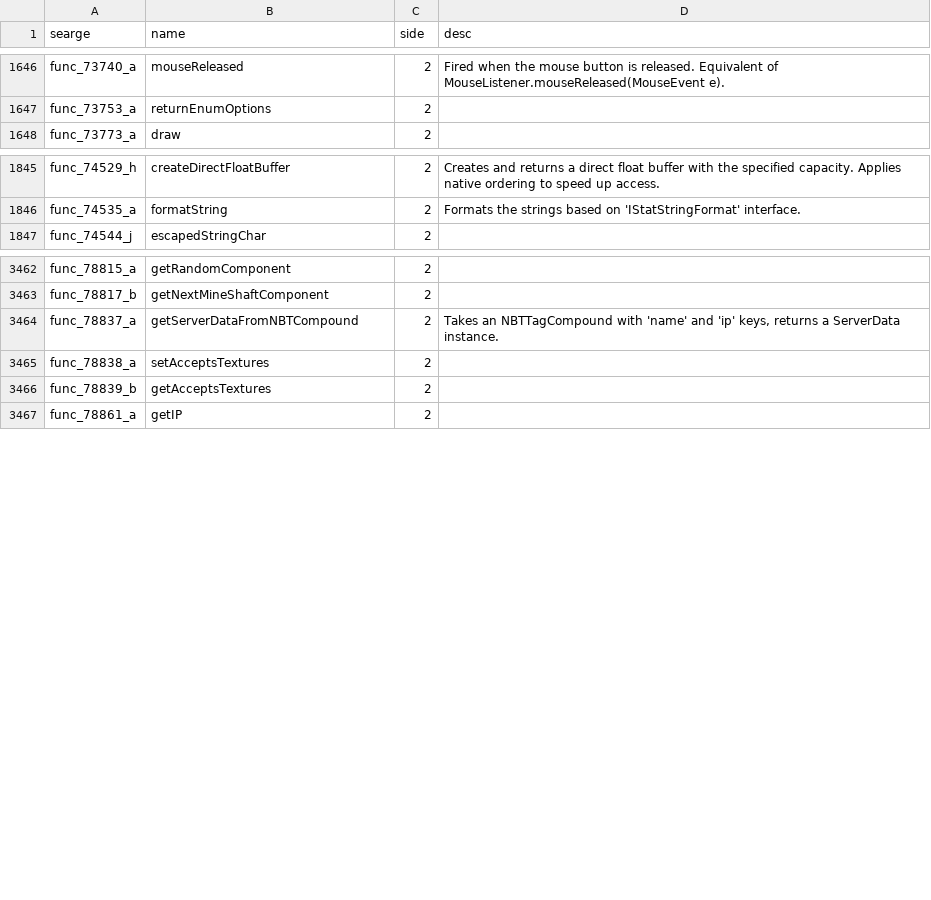
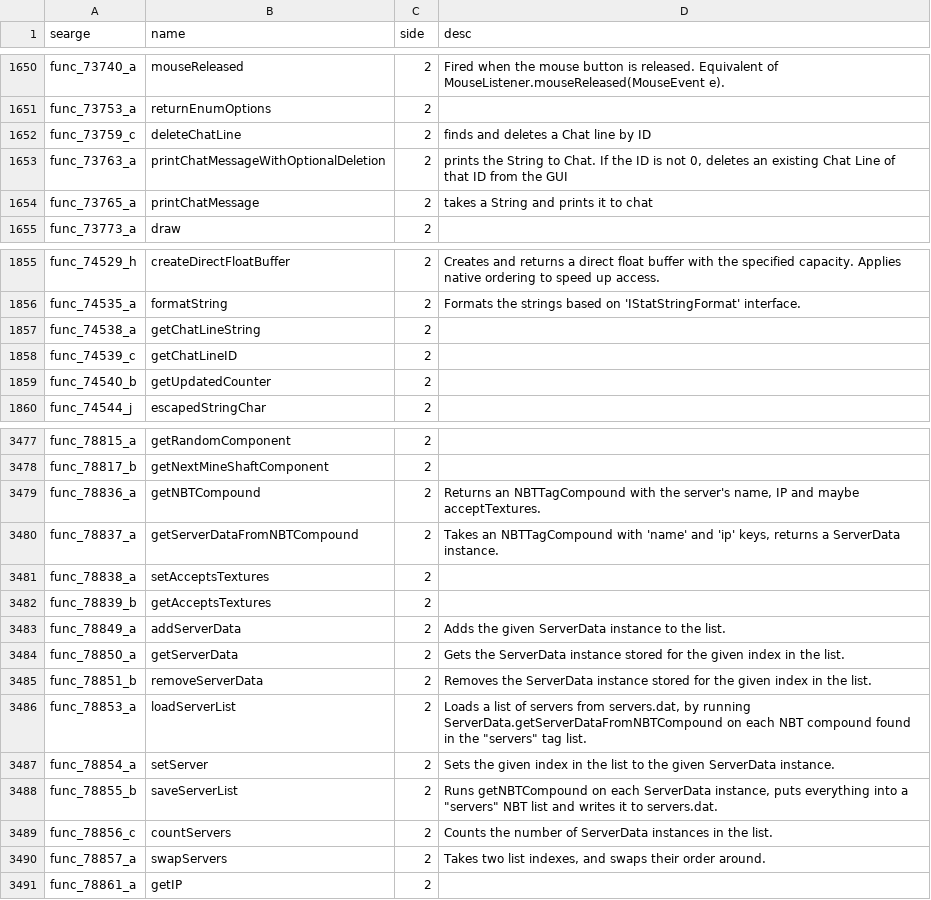
Before and after one commit to MinecraftForge/MinecraftForge, a CSV file: fml/conf/methods.csv, drawn as a sheet; only a part is shown, gaps mark what is left out; the diff covers the shown part only; the diff names each change by its address in the sheet, - before the commit and + after, or states it on an @@ line.

```diff
--- a/fml/conf/methods.csv
+++ b/fml/conf/methods.csv
+row 1652: func_73759_c | deleteChatLine | 2 | finds and deletes a Chat line by ID
+row 1653: func_73763_a | printChatMessageWithOptionalDeletion | 2 | prints the String to Chat. If the ID is not 0, deletes an existing Chat Line of that ID from the GUI
+row 1654: func_73765_a | printChatMessage | 2 | takes a String and prints it to chat
+row 1857: func_74538_a | getChatLineString | 2
+row 1858: func_74539_c | getChatLineID | 2
+row 1859: func_74540_b | getUpdatedCounter | 2
+row 3479: func_78836_a | getNBTCompound | 2 | Returns an NBTTagCompound with the server's name, IP and maybe acceptTextures.
+row 3483: func_78849_a | addServerData | 2 | Adds the given ServerData instance to the list.
+row 3484: func_78850_a | getServerData | 2 | Gets the ServerData instance stored for the given index in the list.
+row 3485: func_78851_b | removeServerData | 2 | Removes the ServerData instance stored for the given index in the list.
+row 3486: func_78853_a | loadServerList | 2 | Loads a list of servers from servers.dat, by running ServerData.getServerDataFromNBTCompound on each NBT compound found in the "servers" tag list.
+row 3487: func_78854_a | setServer | 2 | Sets the given index in the list to the given ServerData instance.
+row 3488: func_78855_b | saveServerList | 2 | Runs getNBTCompound on each ServerData instance, puts everything into a "servers" NBT list and writes it to servers.dat.
+row 3489: func_78856_c | countServers | 2 | Counts the number of ServerData instances in the list.
+row 3490: func_78857_a | swapServers | 2 | Takes two list indexes, and swaps their order around.
```
Also changed, not shown: 9 added rows and 15 edited cells elsewhere in this file, fml/conf/fields.csv, 18 other files.
